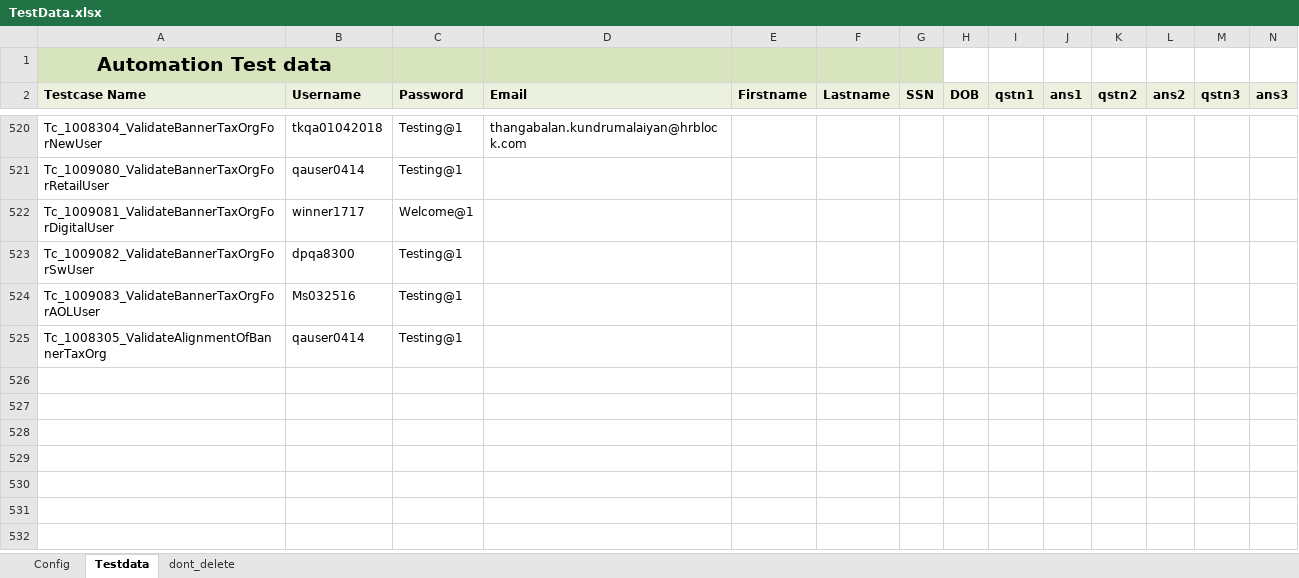
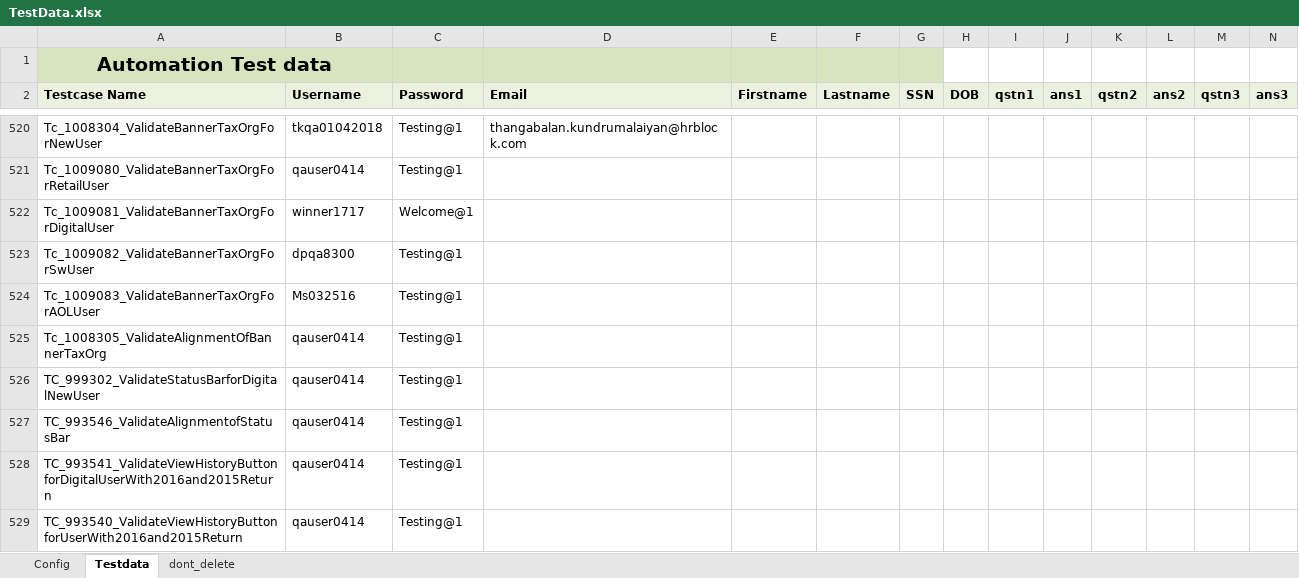
Before and after one commit to RamboSingh/ustbackup, an Excel workbook: MyBlock/resources/TestData.xlsx, sheet Testdata, drawn as a sheet; only a part is shown, gaps mark what is left out; values as stored, in another font and other column widths than the file's, no borders; charts and pictures not drawn; rows hold the shown columns only; the diff names each change by its address in the sheet, - before the commit and + after, or states it on an @@ line.

```diff
--- a/MyBlock/resources/TestData.xlsx (sheet Testdata)
+++ b/MyBlock/resources/TestData.xlsx (sheet Testdata)
+row 526: TC_999302_ValidateStatusBarforDigitalNewUser | qauser0414 | Testing@1
+row 527: TC_993546_ValidateAlignmentofStatusBar | qauser0414 | Testing@1
+row 528: TC_993541_ValidateViewHistoryButtonforDigitalUserWith2016and2015Return | qauser0414 | Testing@1
+row 529: TC_993540_ValidateViewHistoryButtonforUserWith2016and2015Return | qauser0414 | Testing@1
```
Also changed, not shown: 18 other files.
